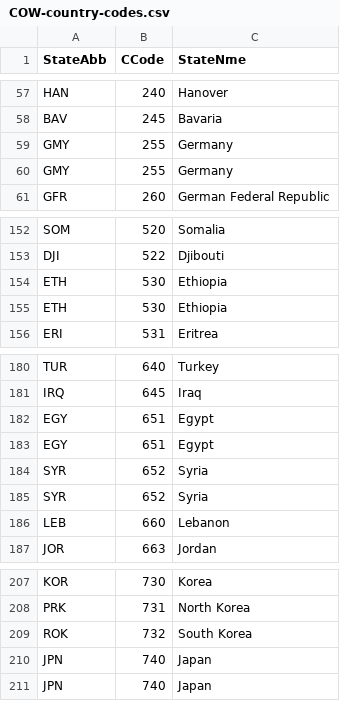
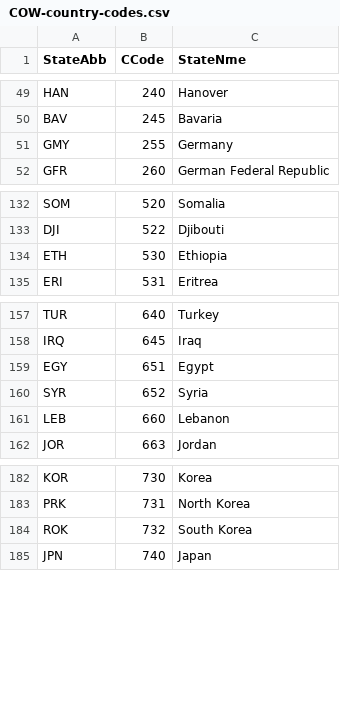
Before and after one commit to msmith150/Water-Conflict-Analysis, a CSV file: Resources/COW-country-codes.csv, drawn as a sheet; only a part is shown, gaps mark what is left out; the diff covers the shown part only.

```diff
--- a/Resources/COW-country-codes.csv
+++ b/Resources/COW-country-codes.csv
@@ -59,3 +51,2 @@ BAV,245,Bavaria
 GMY,255,Germany
-GMY,255,Germany
 GFR,260,German Federal Republic
@@ -154,3 +134,2 @@ DJI,522,Djibouti
 ETH,530,Ethiopia
-ETH,530,Ethiopia
 ERI,531,Eritrea
@@ -182,4 +159,2 @@ IRQ,645,Iraq
 EGY,651,Egypt
-EGY,651,Egypt
-SYR,652,Syria
 SYR,652,Syria
@@ -209,3 +184,2 @@ PRK,731,North Korea
 ROK,732,South Korea
-JPN,740,Japan
 JPN,740,Japan
```
Also changed, not shown: 21 removed rows elsewhere in this file, 7 other files.
